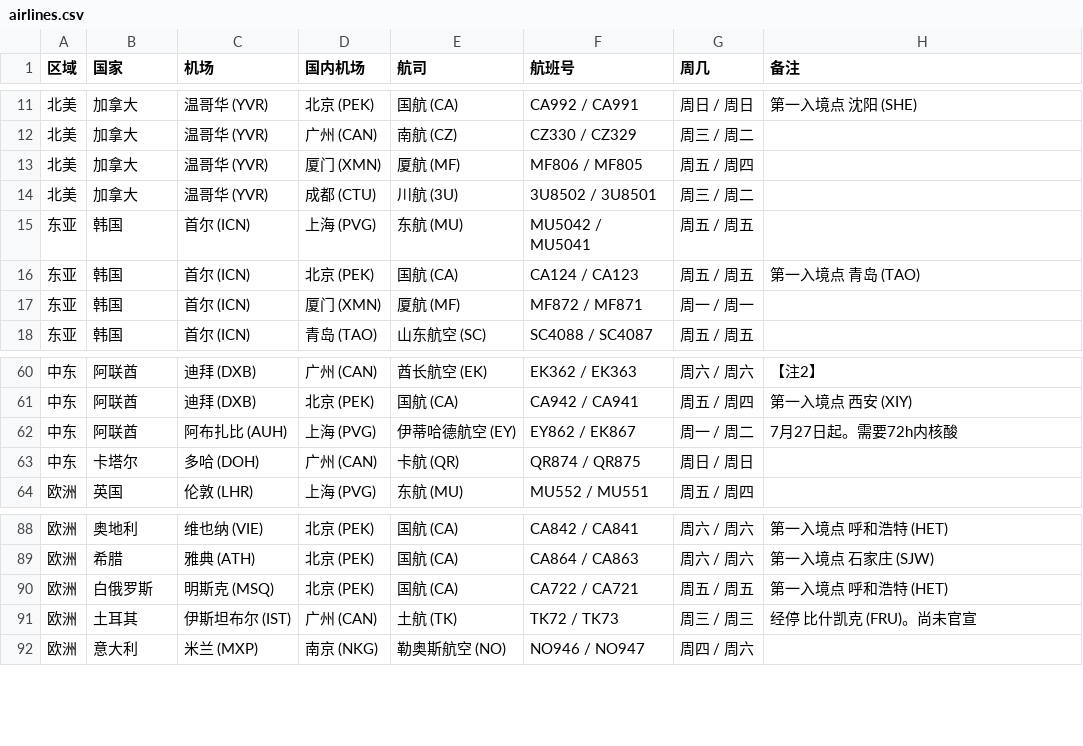
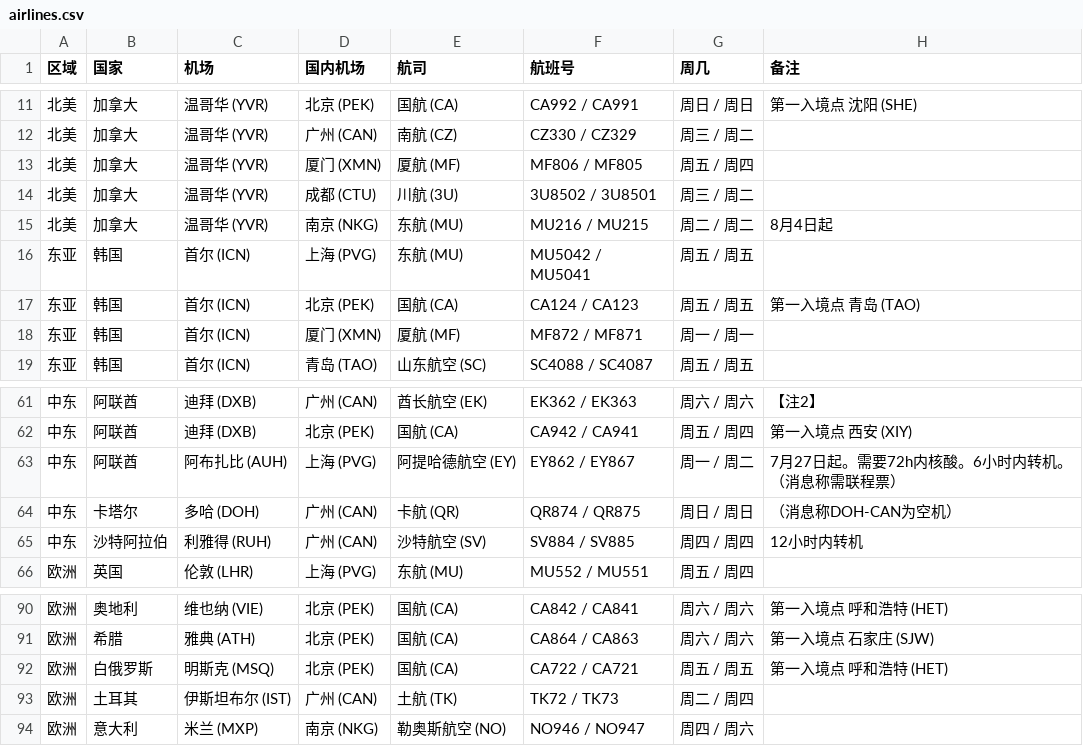
Before and after one commit to USCreditCardGuide/airlines-to-china-covid-19, a CSV file: airlines.csv, drawn as a sheet; only a part is shown, gaps mark what is left out.

Commit message:
Add flights

```diff
--- a/airlines.csv
+++ b/airlines.csv
@@ -14,2 +14,3 @@
 北美,加拿大,温哥华 (YVR),成都 (CTU),川航 (3U),3U8502 / 3U8501,周三 / 周二,
+北美,加拿大,温哥华 (YVR),南京 (NKG),东航 (MU),MU216 / MU215,周二 / 周二,8月4日起
 东亚,韩国,首尔 (ICN),上海 (PVG),东航 (MU),MU5042 / MU5041,周五 / 周五,
@@ -61,4 +62,5 @@
 中东,阿联酋,迪拜 (DXB),北京 (PEK),国航 (CA),CA942 / CA941,周五 / 周四,第一入境点 西安 (XIY)
-中东,阿联酋,阿布扎比 (AUH),上海 (PVG),伊蒂哈德航空 (EY),EY862 / EK867,周一 / 周二, 7月27日起。需要72h内核酸
-中东,卡塔尔,多哈 (DOH),广州 (CAN),卡航 (QR),QR874 / QR875,周日 / 周日,
+中东,阿联酋,阿布扎比 (AUH),上海 (PVG),阿提哈德航空 (EY),EY862 / EY867,周一 / 周二, 7月27日起。需要72h内核酸。6小时内转机。（消息称需联程票）
+中东,卡塔尔,多哈 (DOH),广州 (CAN),卡航 (QR),QR874 / QR875,周日 / 周日,（消息称DOH-CAN为空机）
+中东,沙特阿拉伯,利雅得 (RUH),广州 (CAN),沙特航空 (SV),SV884 / SV885,周四 / 周四,12小时内转机
 欧洲,英国,伦敦 (LHR),上海 (PVG),东航 (MU),MU552 / MU551,周五 / 周四,
@@ -90,3 +92,3 @@
 欧洲,白俄罗斯,明斯克 (MSQ),北京 (PEK),国航 (CA),CA722 / CA721,周五 / 周五,第一入境点 呼和浩特 (HET)
-欧洲,土耳其,伊斯坦布尔 (IST),广州 (CAN),土航 (TK),TK72 / TK73,周三 / 周三,经停 比什凯克 (FRU)。尚未官宣
+欧洲,土耳其,伊斯坦布尔 (IST),广州 (CAN),土航 (TK),TK72 / TK73,周二 / 周四,
 欧洲,意大利,米兰 (MXP),南京 (NKG),勒奥斯航空 (NO),NO946 / NO947,周四 / 周六,
```
